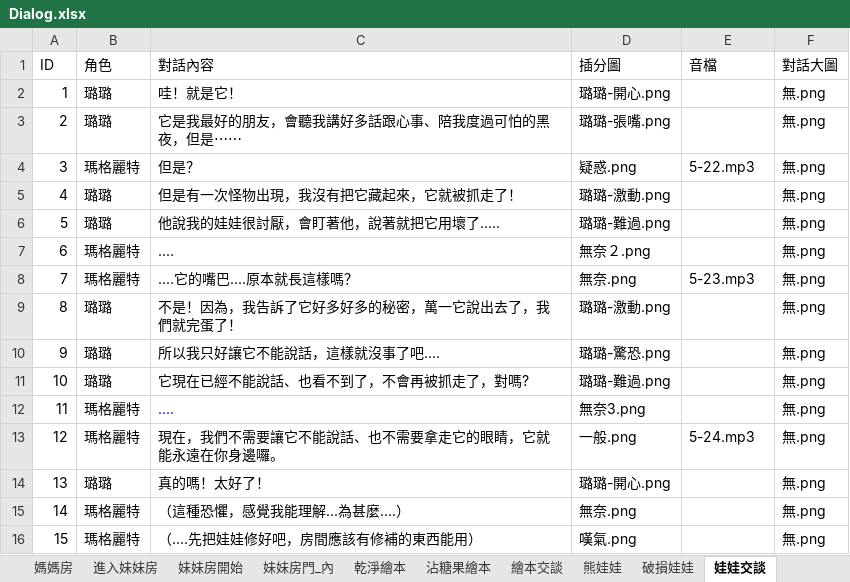
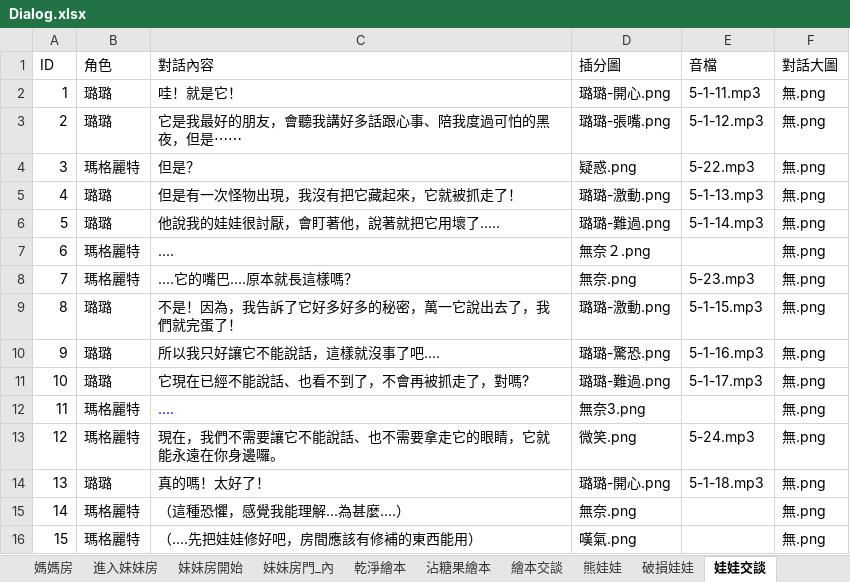
Before and after one commit to YUHAN9302/six, an Excel workbook: Assets/StreamingAssets/Dialog.xlsx, sheet 娃娃交談, drawn as a sheet; values as stored, in another font and other column widths than the file's, no borders; the diff names each change by its address in the sheet, - before the commit and + after, or states it on an @@ line.

```diff
--- a/Assets/StreamingAssets/Dialog.xlsx (sheet 娃娃交談)
+++ b/Assets/StreamingAssets/Dialog.xlsx (sheet 娃娃交談)
-E2 (音檔): (empty)
+E2 (音檔): 5-1-11.mp3
-E3 (音檔): (empty)
+E3 (音檔): 5-1-12.mp3
-E5 (音檔): (empty)
+E5 (音檔): 5-1-13.mp3
-E6 (音檔): (empty)
+E6 (音檔): 5-1-14.mp3
-E9 (音檔): (empty)
+E9 (音檔): 5-1-15.mp3
-E10 (音檔): (empty)
+E10 (音檔): 5-1-16.mp3
-E11 (音檔): (empty)
+E11 (音檔): 5-1-17.mp3
-D13 (插分圖): 一般.png
+D13 (插分圖): 微笑.png
-E14 (音檔): (empty)
+E14 (音檔): 5-1-18.mp3
```
Also changed, not shown: sheet TRUE, sheet 繪本交談, sheet BAD, sheet 修補娃(後)交談, sheet 修補娃(前)交談, sheet 沾糖果繪本, 45 other files.
